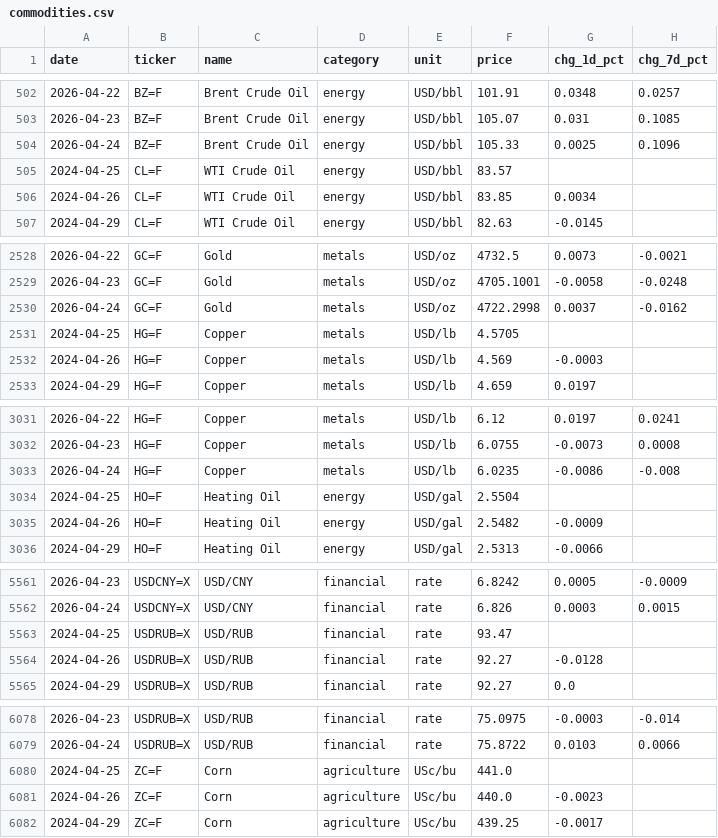
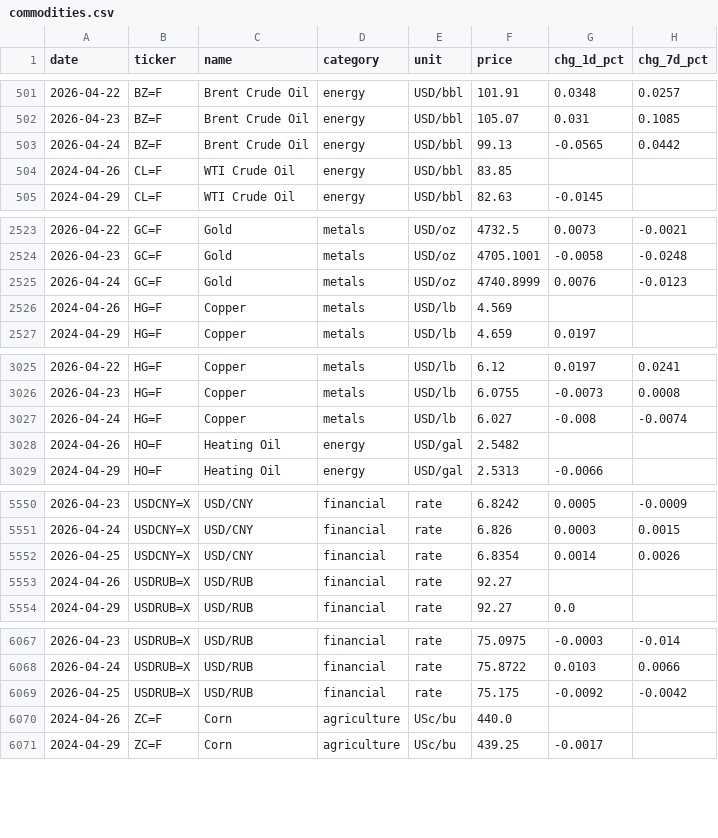
Before and after one commit to serkvay13/nerai-hub, a CSV file: commodities.csv, drawn as a sheet; only a part is shown, gaps mark what is left out; the diff covers the shown part only.

```diff
--- a/commodities.csv
+++ b/commodities.csv
@@ -503,5 +502,4 @@ date,ticker,name,category,unit,price,chg_1d_pct,chg_7d_pct
 2026-04-23,BZ=F,Brent Crude Oil,energy,USD/bbl,105.07,0.031,0.1085
-2026-04-24,BZ=F,Brent Crude Oil,energy,USD/bbl,105.33,0.0025,0.1096
-2024-04-25,CL=F,WTI Crude Oil,energy,USD/bbl,83.57,,
-2024-04-26,CL=F,WTI Crude Oil,energy,USD/bbl,83.85,0.0034,
+2026-04-24,BZ=F,Brent Crude Oil,energy,USD/bbl,99.13,-0.0565,0.0442
+2024-04-26,CL=F,WTI Crude Oil,energy,USD/bbl,83.85,,
 2024-04-29,CL=F,WTI Crude Oil,energy,USD/bbl,82.63,-0.0145,
@@ -2529,5 +2524,4 @@ date,ticker,name,category,unit,price,chg_1d_pct,chg_7d_pct
 2026-04-23,GC=F,Gold,metals,USD/oz,4705.1001,-0.0058,-0.0248
-2026-04-24,GC=F,Gold,metals,USD/oz,4722.2998,0.0037,-0.0162
-2024-04-25,HG=F,Copper,metals,USD/lb,4.5705,,
-2024-04-26,HG=F,Copper,metals,USD/lb,4.569,-0.0003,
+2026-04-24,GC=F,Gold,metals,USD/oz,4740.8999,0.0076,-0.0123
+2024-04-26,HG=F,Copper,metals,USD/lb,4.569,,
 2024-04-29,HG=F,Copper,metals,USD/lb,4.659,0.0197,
@@ -3032,5 +3026,4 @@ date,ticker,name,category,unit,price,chg_1d_pct,chg_7d_pct
 2026-04-23,HG=F,Copper,metals,USD/lb,6.0755,-0.0073,0.0008
-2026-04-24,HG=F,Copper,metals,USD/lb,6.0235,-0.0086,-0.008
-2024-04-25,HO=F,Heating Oil,energy,USD/gal,2.5504,,
-2024-04-26,HO=F,Heating Oil,energy,USD/gal,2.5482,-0.0009,
+2026-04-24,HG=F,Copper,metals,USD/lb,6.027,-0.008,-0.0074
+2024-04-26,HO=F,Heating Oil,energy,USD/gal,2.5482,,
 2024-04-29,HO=F,Heating Oil,energy,USD/gal,2.5313,-0.0066,
@@ -5562,4 +5551,4 @@ date,ticker,name,category,unit,price,chg_1d_pct,chg_7d_pct
 2026-04-24,USDCNY=X,USD/CNY,financial,rate,6.826,0.0003,0.0015
-2024-04-25,USDRUB=X,USD/RUB,financial,rate,93.47,,
-2024-04-26,USDRUB=X,USD/RUB,financial,rate,92.27,-0.0128,
+2026-04-25,USDCNY=X,USD/CNY,financial,rate,6.8354,0.0014,0.0026
+2024-04-26,USDRUB=X,USD/RUB,financial,rate,92.27,,
 2024-04-29,USDRUB=X,USD/RUB,financial,rate,92.27,0.0,
@@ -6079,4 +6068,4 @@ date,ticker,name,category,unit,price,chg_1d_pct,chg_7d_pct
 2026-04-24,USDRUB=X,USD/RUB,financial,rate,75.8722,0.0103,0.0066
-2024-04-25,ZC=F,Corn,agriculture,USc/bu,441.0,,
-2024-04-26,ZC=F,Corn,agriculture,USc/bu,440.0,-0.0023,
+2026-04-25,USDRUB=X,USD/RUB,financial,rate,75.175,-0.0092,-0.0042
+2024-04-26,ZC=F,Corn,agriculture,USc/bu,440.0,,
 2024-04-29,ZC=F,Corn,agriculture,USc/bu,439.25,-0.0017,
```
Also changed, not shown: 13 removed rows and 52 edited cells elsewhere in this file, 1 other file.
